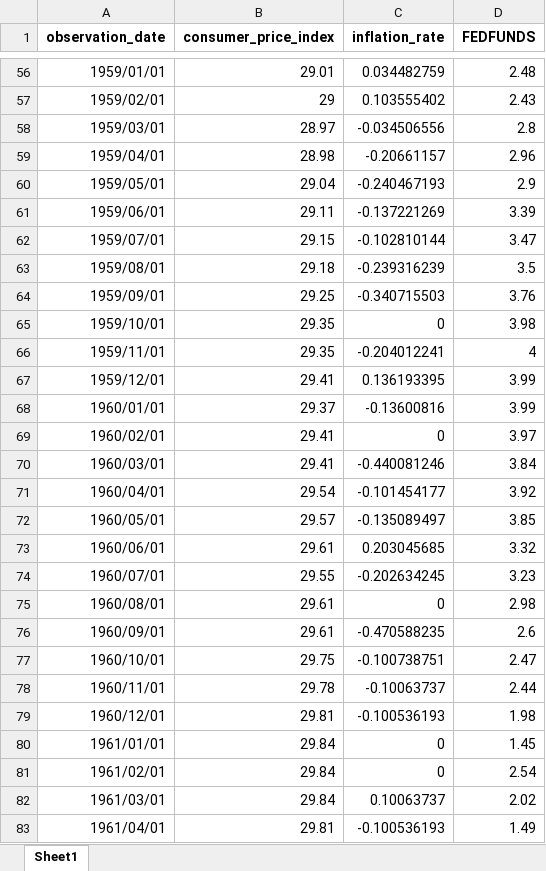
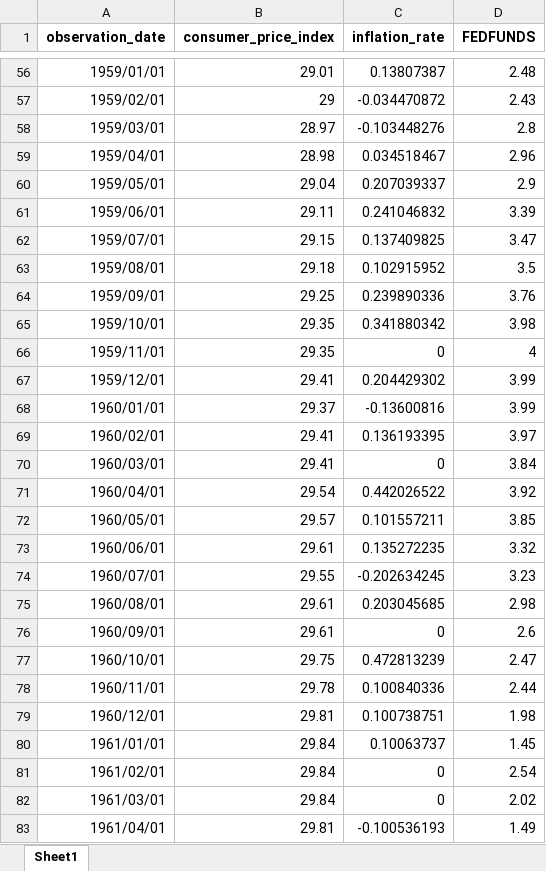
Before and after one commit to Gabrielmastrangelo/STAT-205, an Excel workbook: merged_data.xlsx, sheet Sheet1, drawn as a sheet; only a part is shown, gaps mark what is left out; values as stored, in another font and other column widths than the file's, no borders; the diff covers the shown part only; the diff names each change by its address in the sheet, - before the commit and + after, or states it on an @@ line.

```diff
--- a/merged_data.xlsx (sheet Sheet1)
+++ b/merged_data.xlsx (sheet Sheet1)
-C56 (inflation_rate): 0.034482759
+C56 (inflation_rate): 0.13807387
-C57 (inflation_rate): 0.103555402
+C57 (inflation_rate): -0.034470872
-C58 (inflation_rate): -0.034506556
+C58 (inflation_rate): -0.103448276
-C59 (inflation_rate): -0.20661157
+C59 (inflation_rate): 0.034518467
-C60 (inflation_rate): -0.240467193
+C60 (inflation_rate): 0.207039337
-C61 (inflation_rate): -0.137221269
+C61 (inflation_rate): 0.241046832
-C62 (inflation_rate): -0.102810144
+C62 (inflation_rate): 0.137409825
-C63 (inflation_rate): -0.239316239
+C63 (inflation_rate): 0.102915952
-C64 (inflation_rate): -0.340715503
+C64 (inflation_rate): 0.239890336
-C65 (inflation_rate): 0
+C65 (inflation_rate): 0.341880342
-C66 (inflation_rate): -0.204012241
+C66 (inflation_rate): 0
-C67 (inflation_rate): 0.136193395
+C67 (inflation_rate): 0.204429302
-C69 (inflation_rate): 0
+C69 (inflation_rate): 0.136193395
-C70 (inflation_rate): -0.440081246
+C70 (inflation_rate): 0
-C71 (inflation_rate): -0.101454177
+C71 (inflation_rate): 0.442026522
-C72 (inflation_rate): -0.135089497
+C72 (inflation_rate): 0.101557211
-C73 (inflation_rate): 0.203045685
+C73 (inflation_rate): 0.135272235
-C75 (inflation_rate): 0
+C75 (inflation_rate): 0.203045685
-C76 (inflation_rate): -0.470588235
+C76 (inflation_rate): 0
-C77 (inflation_rate): -0.100738751
+C77 (inflation_rate): 0.472813239
-C78 (inflation_rate): -0.10063737
+C78 (inflation_rate): 0.100840336
-C79 (inflation_rate): -0.100536193
+C79 (inflation_rate): 0.100738751
-C80 (inflation_rate): 0
+C80 (inflation_rate): 0.10063737
-C82 (inflation_rate): 0.10063737
+C82 (inflation_rate): 0
```
Also changed, not shown: 23 added rows and 785 edited cells elsewhere in this sheet, formulas that keep their value, 5 other files.
